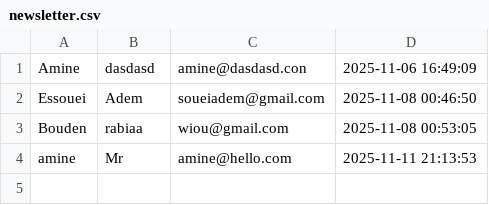
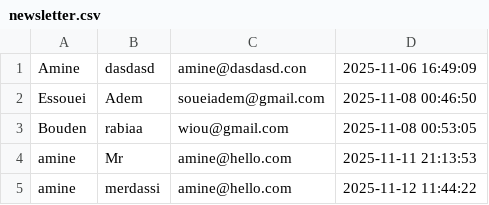
Before and after one commit to MinosCodes/E-Mensa-Werbeseite, a CSV file: praktikum2/webseite/newsletter.csv (was praktikum2/beispiel/newsletter.csv), drawn as a sheet; the diff names each change by its address in the sheet, - before the commit and + after, or states it on an @@ line.

```diff
--- a/praktikum2/beispiel/newsletter.csv
+++ b/praktikum2/webseite/newsletter.csv
+row 5: amine | merdassi | amine@hello.com | 2025-11-12 11:44:22
```
Also changed, not shown: 9 other files.
